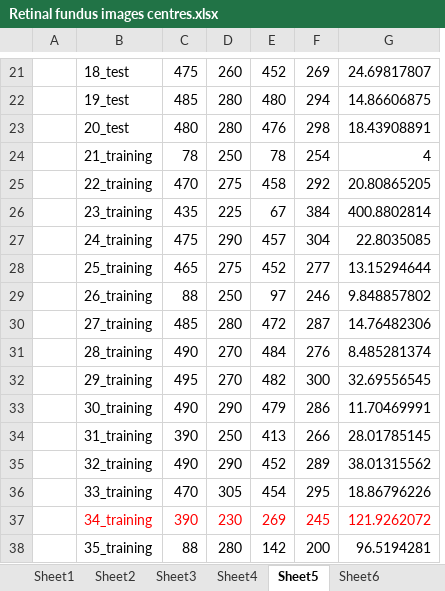
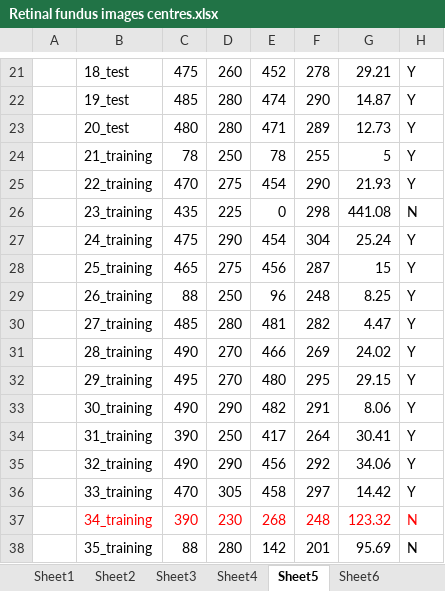
Before and after one commit to Suriya-Prasad/DE---Diabetic-retinopathy-detection, an Excel workbook: Retinal fundus images centres.xlsx, sheet Sheet5, drawn as a sheet; only a part is shown, gaps mark what is left out; values as stored, in another font and other column widths than the file's, no borders; removed rows and columns are numbered as before the commit, all else as after; the diff covers the shown part only; the diff names each change by its address in the sheet, - before the commit and + after, or states it on an @@ line.

Commit message:
XL Sheet updated

```diff
--- a/Retinal fundus images centres.xlsx (sheet Sheet5)
+++ b/Retinal fundus images centres.xlsx (sheet Sheet5)
-column G, rows 21-38: 24.69817807 | 14.86606875 | 18.43908891 | 4 | 20.80865205 | 400.8802814 | 22.8035085 | 13.15294644 | 9.848857802 | 14.76482306 | 8.485281374 | 32.69556545 | 11.70469991 | 28.01785145 | 38.01315562 | 18.86796226 | 121.9262072 | 96.5194281
+column G, rows 21-38: 29.21 | 14.87 | 12.73 | 5 | 21.93 | 441.08 | 25.24 | 15 | 8.25 | 4.47 | 24.02 | 29.15 | 8.06 | 30.41 | 34.06 | 14.42 | 123.32 | 95.69
+column H, rows 21-38: Y | Y | Y | Y | Y | N | Y | Y | Y | Y | Y | Y | Y | Y | Y | Y | N | N
-F21: 269
+F21: 278
-E22: 480
+E22: 474
-F22: 294
+F22: 290
-E23: 476
+E23: 471
-F23: 298
+F23: 289
-F24: 254
+F24: 255
-E25: 458
+E25: 454
-F25: 292
+F25: 290
-E26: 67
+E26: 0
-F26: 384
+F26: 298
-E27: 457
+E27: 454
-E28: 452
+E28: 456
-F28: 277
+F28: 287
-E29: 97
+E29: 96
-F29: 246
+F29: 248
-E30: 472
+E30: 481
-F30: 287
+F30: 282
-E31: 484
+E31: 466
-F31: 276
+F31: 269
-E32: 482
+E32: 480
-F32: 300
+F32: 295
-E33: 479
+E33: 482
-F33: 286
+F33: 291
-E34: 413
+E34: 417
-F34: 266
+F34: 264
-E35: 452
+E35: 456
-F35: 289
+F35: 292
-E36: 454
+E36: 458
-F36: 295
+F36: 297
-E37: 269
+E37: 268
-F37: 245
+F37: 248
-F38: 200
+F38: 201
```
Also changed, not shown: 1 added row, 1 removed row, 35 edited cells and cell formats elsewhere in this sheet, sheet Sheet6, sheet Sheet2, sheet Sheet1, sheet Sheet3, sheet Sheet4, 41 other files.
